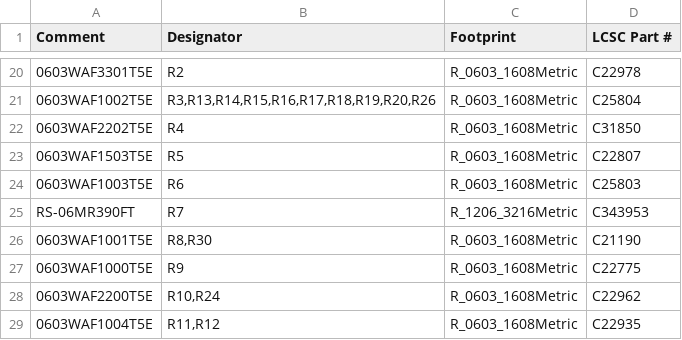
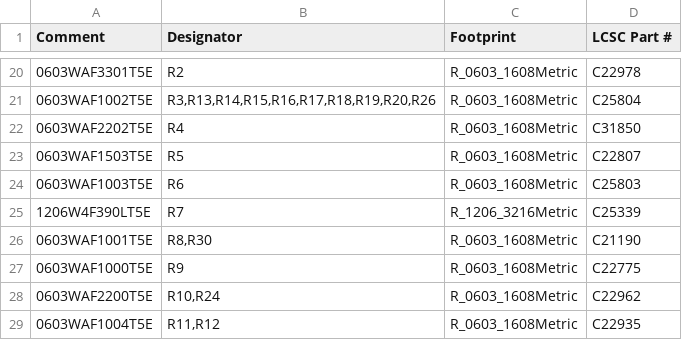
Before and after one commit to z2labs/coaxolotl, a CSV file: hardware/kicad_ctrl/jlc/coaxolotl_bom_jlc.csv, drawn as a sheet; only a part is shown, gaps mark what is left out; the diff names each change by its address in the sheet, - before the commit and + after, or states it on an @@ line.

```diff
--- a/hardware/kicad_ctrl/jlc/coaxolotl_bom_jlc.csv
+++ b/hardware/kicad_ctrl/jlc/coaxolotl_bom_jlc.csv
-A25 (Comment): RS-06MR390FT
+A25 (Comment): 1206W4F390LT5E
-D25 (LCSC Part #): C343953
+D25 (LCSC Part #): C25339
```
Also changed, not shown: hardware/kicad_ctrl/jlc/coaxolotl_bom_full.csv, hardware/kicad_ctrl/jlc/coaxolotl_bom_jlc_top.csv, 2 other files.
